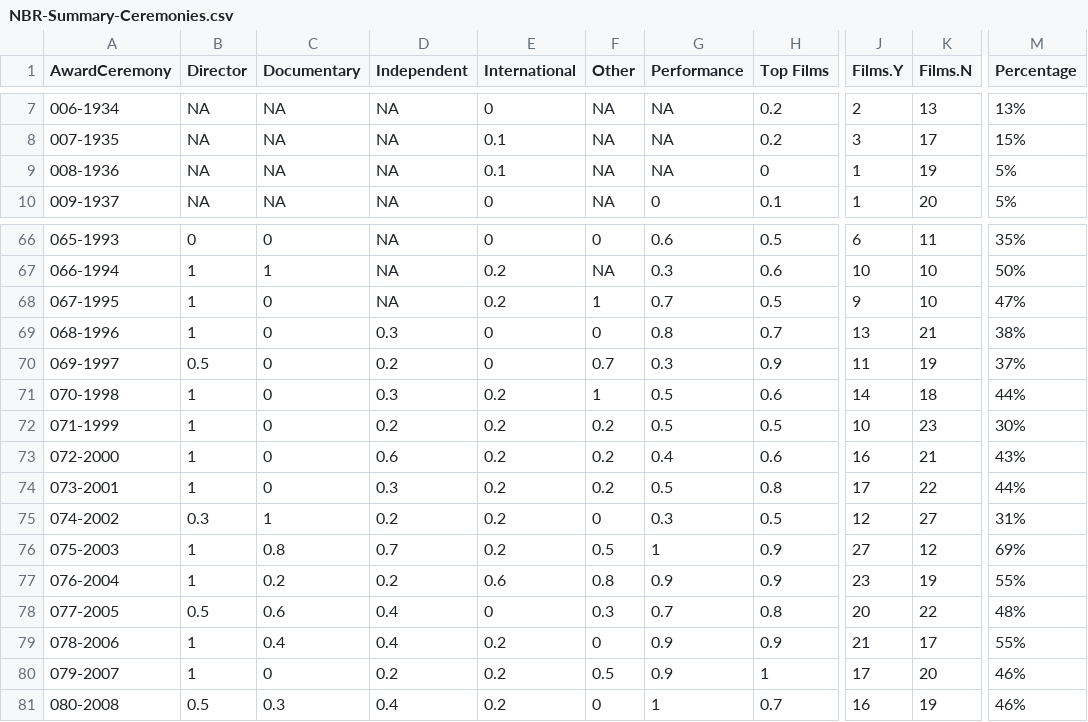
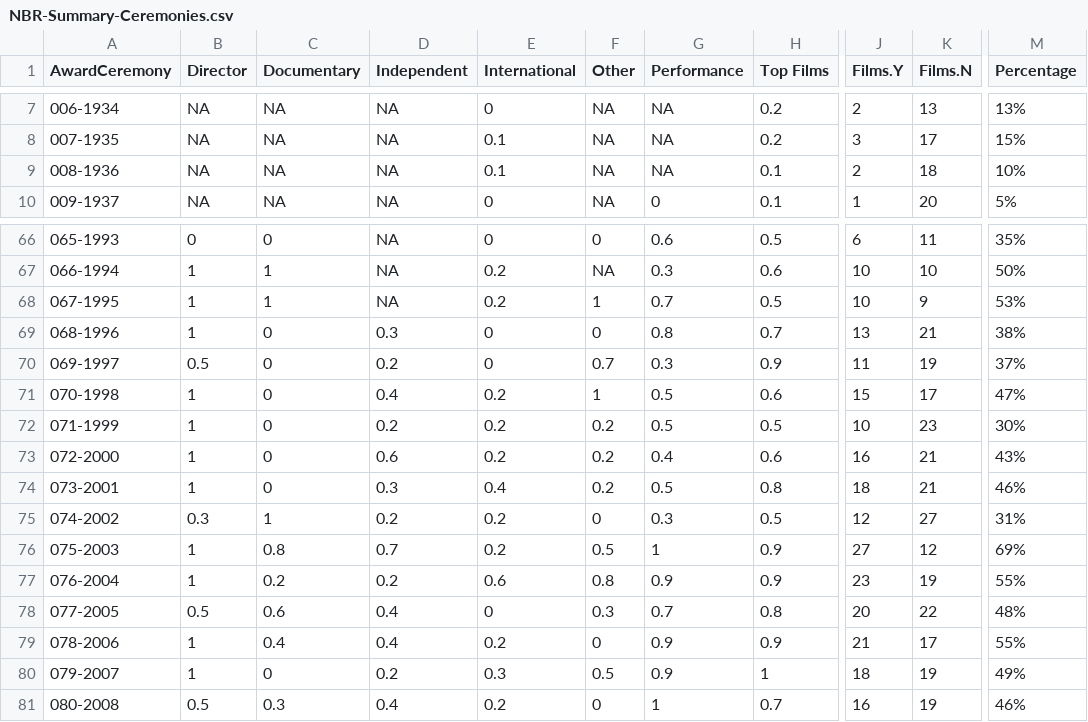
Before and after one commit to jacobmgreer/Nitrate-Actions, a CSV file: datasets/NBR/NBR-Summary-Ceremonies.csv, drawn as a sheet; only a part is shown, gaps mark what is left out; the diff covers the shown part only; the diff names each change by its address in the sheet, - before the commit and + after, or states it on an @@ line.

```diff
--- a/datasets/NBR/NBR-Summary-Ceremonies.csv
+++ b/datasets/NBR/NBR-Summary-Ceremonies.csv
-H9 (Top Films): 0
+H9 (Top Films): 0.1
-J9 (Films.Y): 1
+J9 (Films.Y): 2
-K9 (Films.N): 19
+K9 (Films.N): 18
-M9 (Percentage): 5%
+M9 (Percentage): 10%
-C68 (Documentary): 0
+C68 (Documentary): 1
-J68 (Films.Y): 9
+J68 (Films.Y): 10
-K68 (Films.N): 10
+K68 (Films.N): 9
-M68 (Percentage): 47%
+M68 (Percentage): 53%
-D71 (Independent): 0.3
+D71 (Independent): 0.4
-J71 (Films.Y): 14
+J71 (Films.Y): 15
-K71 (Films.N): 18
+K71 (Films.N): 17
-M71 (Percentage): 44%
+M71 (Percentage): 47%
-E74 (International): 0.2
+E74 (International): 0.4
-J74 (Films.Y): 17
+J74 (Films.Y): 18
-K74 (Films.N): 22
+K74 (Films.N): 21
-M74 (Percentage): 44%
+M74 (Percentage): 46%
-E80 (International): 0.2
+E80 (International): 0.3
-J80 (Films.Y): 17
+J80 (Films.Y): 18
-K80 (Films.N): 20
+K80 (Films.N): 19
-M80 (Percentage): 46%
+M80 (Percentage): 49%
```
Also changed, not shown: 35 edited cells elsewhere in this file, datasets/GreatFilmsEbert/Data.csv, datasets/NBR/NBRData.csv, 9 other files.
